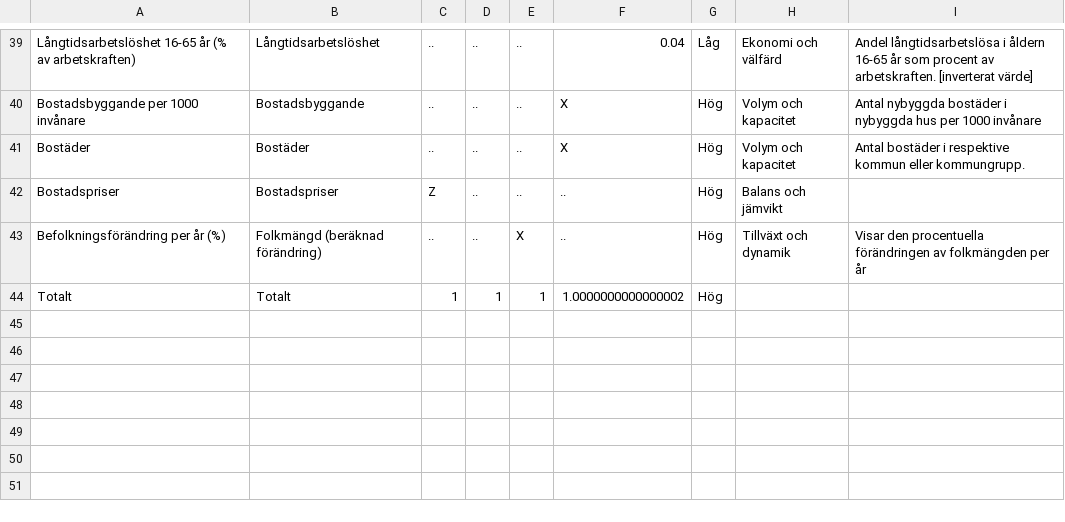
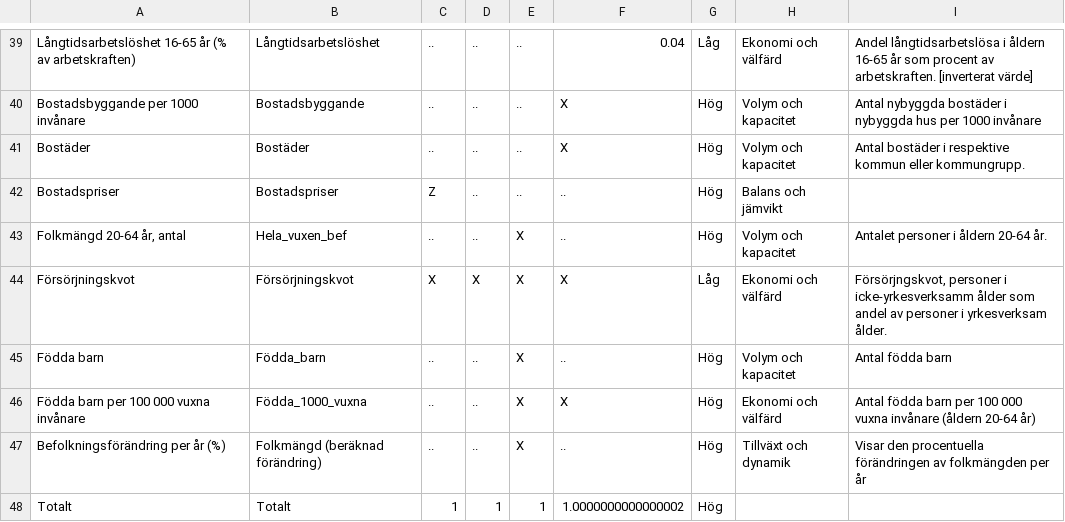
Before and after one commit to lindahlen/Mina_Befolknings_Dashboards, a CSV file: Mina_Stat_Formler/konkurrens_vikter.csv, drawn as a sheet; only a part is shown, gaps mark what is left out; the diff names each change by its address in the sheet, - before the commit and + after, or states it on an @@ line.

```diff
--- a/Mina_Stat_Formler/konkurrens_vikter.csv
+++ b/Mina_Stat_Formler/konkurrens_vikter.csv
+row 43: Folkmängd 20-64 år, antal | Hela_vuxen_bef | .. | .. | X | .. | Hög | Volym och kapacitet | Antalet personer i åldern 20-64 år.
+row 44: Försörjningskvot | Försörjningskvot | X | X | X | X | Låg | Ekonomi och välfärd | Försörjngskvot, personer i icke-yrkesverksamm ålder som andel av personer i yrkesverksam ålder.
+row 45: Födda barn | Födda_barn | .. | .. | X | .. | Hög | Volym och kapacitet | Antal födda barn
+row 46: Födda barn per 100 000 vuxna invånare | Födda_1000_vuxna | .. | .. | X | X | Hög | Ekonomi och välfärd | Antal födda barn per 100 000 vuxna invånare (åldern 20-64 år)
```
Also changed, not shown: Min_Diagramportal/befolkning_texter.csv, Min_Diagramportal/manadsbarometern_texter.csv, 7 other files.
